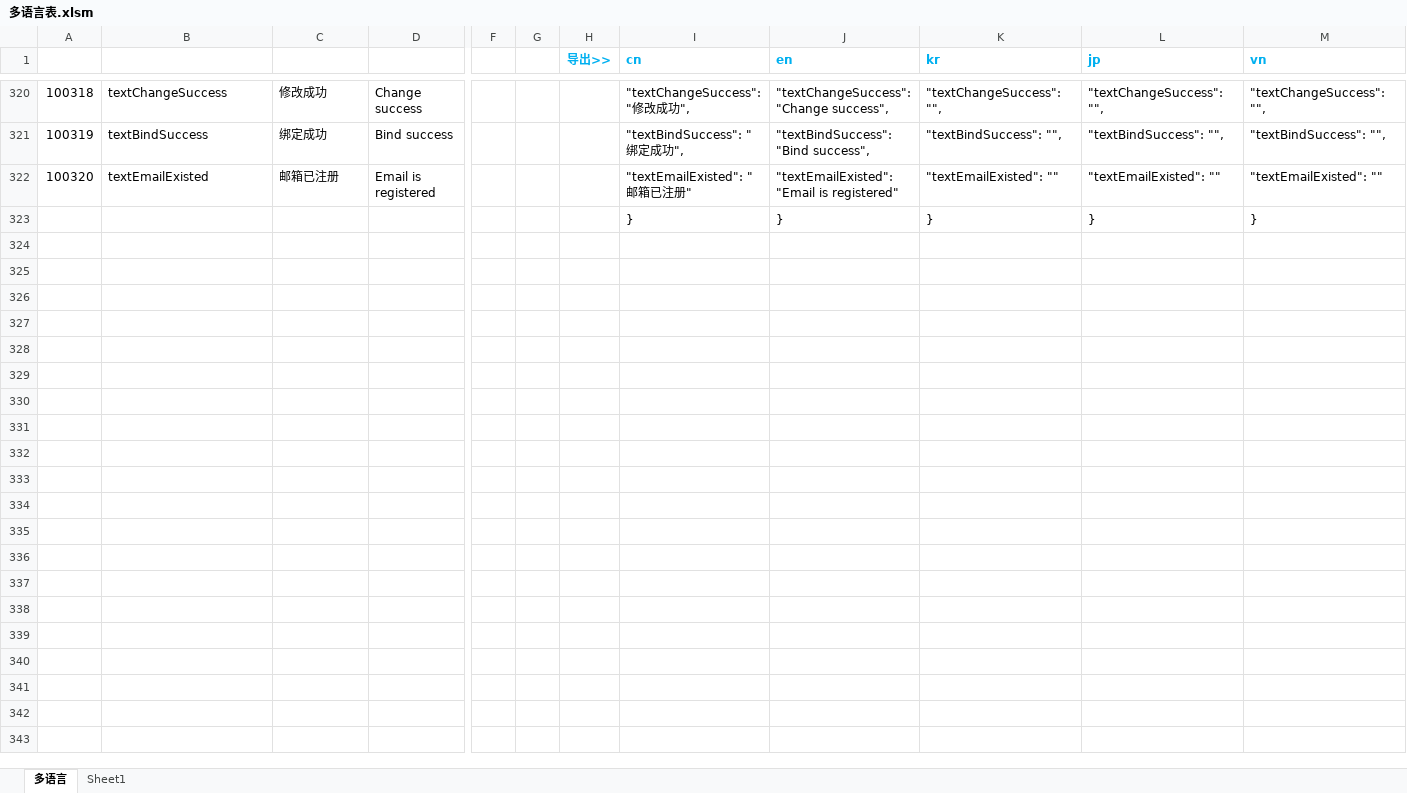
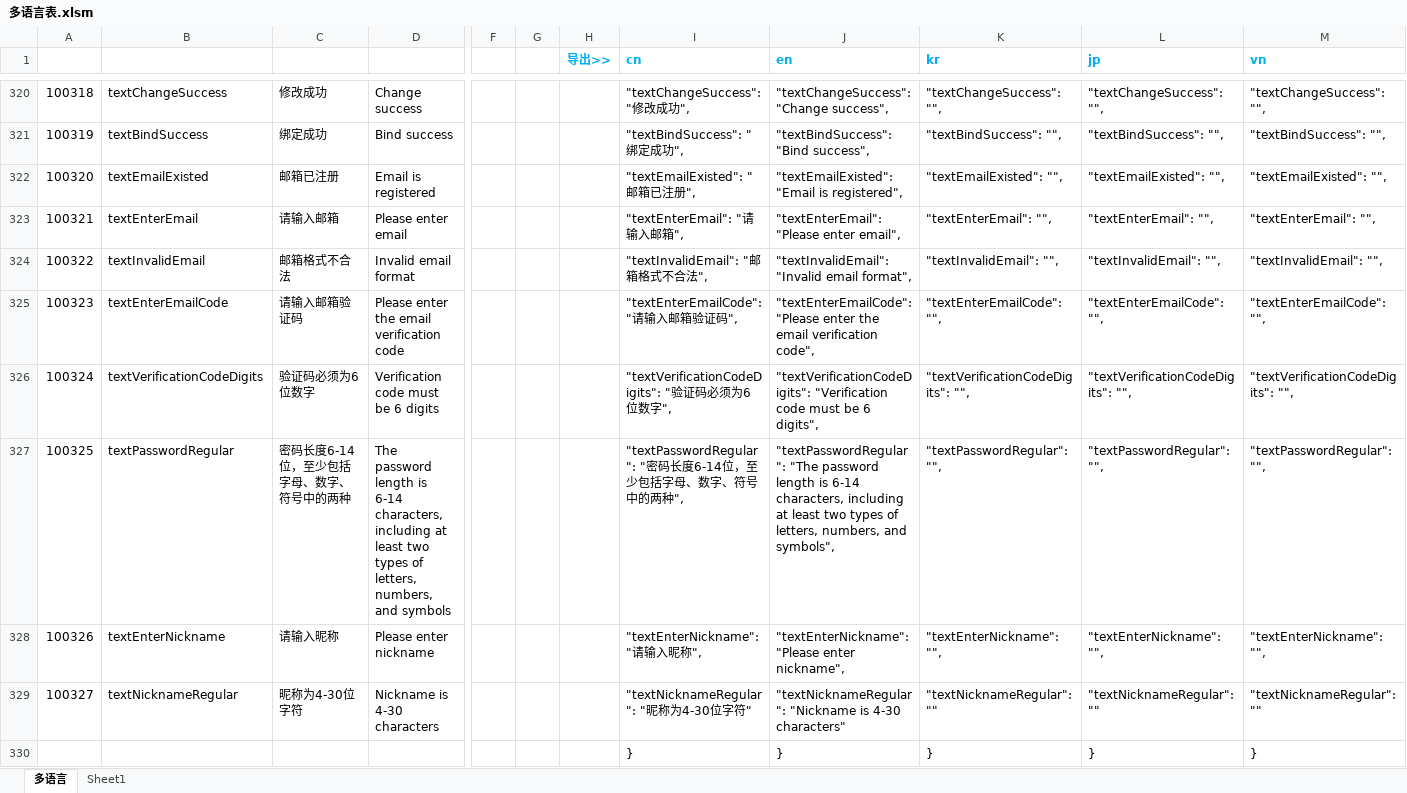
Before and after one commit to liujianyu57/socrates-lang, an Excel workbook: 多语言表.xlsm, sheet 多语言, drawn as a sheet; only a part is shown, gaps mark what is left out; values as stored, in another font and other column widths than the file's, no borders; charts and pictures and conditional formats not drawn; rows hold the shown columns only; the diff names each change by its address in the sheet, - before the commit and + after, or states it on an @@ line.

```diff
--- a/多语言表.xlsm (sheet 多语言)
+++ b/多语言表.xlsm (sheet 多语言)
-I322 (cn): "textEmailExisted": "邮箱已注册"
+I322 (cn): "textEmailExisted": "邮箱已注册",
-J322 (en): "textEmailExisted": "Email is registered"
+J322 (en): "textEmailExisted": "Email is registered",
-K322 (kr): "textEmailExisted": ""
+K322 (kr): "textEmailExisted": "",
-L322 (jp): "textEmailExisted": ""
+L322 (jp): "textEmailExisted": "",
-M322 (vn): "textEmailExisted": ""
+M322 (vn): "textEmailExisted": "",
+row 323: 100321 | textEnterEmail | 请输入邮箱 | Please enter email |  |  |  | "textEnterEmail": "请输入邮箱", | "textEnterEmail": "Please enter email", | "textEnterEmail": "", | "textEnterEmail": "", | "textEnterEmail": "",
+row 324: 100322 | textInvalidEmail | 邮箱格式不合法 | Invalid email format |  |  |  | "textInvalidEmail": "邮箱格式不合法", | "textInvalidEmail": "Invalid email format", | "textInvalidEmail": "", | "textInvalidEmail": "", | "textInvalidEmail": "",
+row 325: 100323 | textEnterEmailCode | 请输入邮箱验证码 | Please enter the email verification code |  |  |  | "textEnterEmailCode": "请输入邮箱验证码", | "textEnterEmailCode": "Please enter the email verification code", | "textEnterEmailCode": "", | "textEnterEmailCode": "", | "textEnterEmailCode": "",
+row 326: 100324 | textVerificationCodeDigits | 验证码必须为6位数字 | Verification code must be 6 digits |  |  |  | "textVerificationCodeDigits": "验证码必须为6位数字", | "textVerificationCodeDigits": "Verification code must be 6 digits", | "textVerificationCodeDigits": "", | "textVerificationCodeDigits": "", | "textVerificationCodeDigits": "",
+row 327: 100325 | textPasswordRegular | 密码长度6-14位，至少包括字母、数字、符号中的两种 | The password length is 6-14 characters, including at least two types of letters, numbers, and symbols |  |  |  | "textPasswordRegular": "密码长度6-14位，至少包括字母、数字、符号中的两种", | "textPasswordRegular": "The password length is 6-14 characters, including at least two types of letters, numbers, and symbols", | "textPasswordRegular": "", | "textPasswordRegular": "", | "textPasswordRegular": "",
+row 328: 100326 | textEnterNickname | 请输入昵称 | Please enter nickname |  |  |  | "textEnterNickname": "请输入昵称", | "textEnterNickname": "Please enter nickname", | "textEnterNickname": "", | "textEnterNickname": "", | "textEnterNickname": "",
+row 329: 100327 | textNicknameRegular | 昵称为4-30位字符 | Nickname is 4-30 characters |  |  |  | "textNicknameRegular": "昵称为4-30位字符" | "textNicknameRegular": "Nickname is 4-30 characters" | "textNicknameRegular": "" | "textNicknameRegular": "" | "textNicknameRegular": ""
```
Also changed, not shown: formulas that keep their value, 2 other files.
